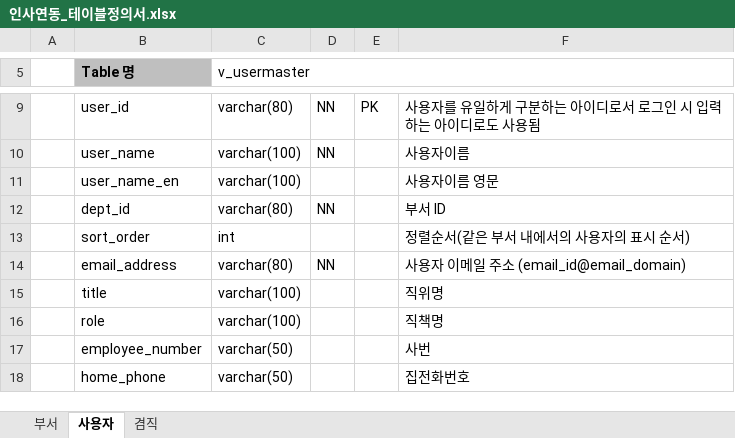
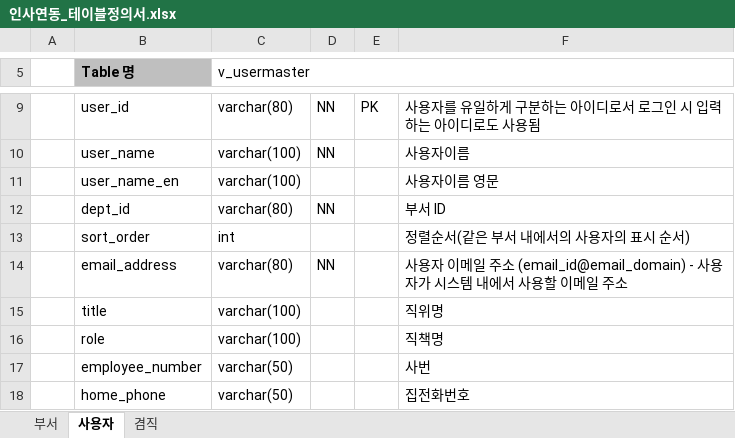
Before and after one commit to Shim8934/refactor_ezFlow4Java, an Excel workbook: docs/tech/인사연동_테이블정의서.xlsx, sheet 사용자, drawn as a sheet; only a part is shown, gaps mark what is left out; values as stored, in another font and other column widths than the file's, no borders; the diff names each change by its address in the sheet, - before the commit and + after, or states it on an @@ line.

Commit message:
* 인사연동 테이블 정의서 수정  - 사용자 이메일 주소 (email_id@email_domain) - 사용자가 시스템 내에서 사용할 이메일 주소

```diff
--- a/docs/tech/인사연동_테이블정의서.xlsx (sheet 사용자)
+++ b/docs/tech/인사연동_테이블정의서.xlsx (sheet 사용자)
-F14: …(email_id@email_domain)
+F14: …(email_id@email_domain) - 사용자가 시스템 내에서 사용할 이메일 주소
```
